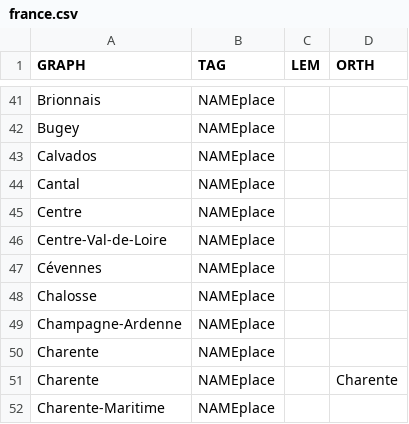
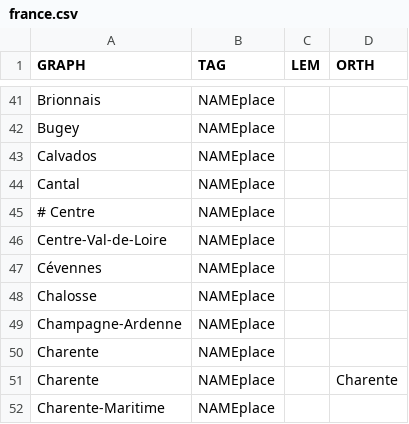
Before and after one commit to oeuvres/alix, a CSV file: src/main/resources/com/github/oeuvres/alix/fr/france.csv, drawn as a sheet; only a part is shown, gaps mark what is left out.

```diff
--- a/src/main/resources/com/github/oeuvres/alix/fr/france.csv
+++ b/src/main/resources/com/github/oeuvres/alix/fr/france.csv
@@ -44,3 +44,3 @@ Calvados,NAMEplace,,
 Cantal,NAMEplace,,
-Centre,NAMEplace,,
+# Centre,NAMEplace,,
 Centre-Val-de-Loire,NAMEplace,,
```
Also changed, not shown: 15 other files.
